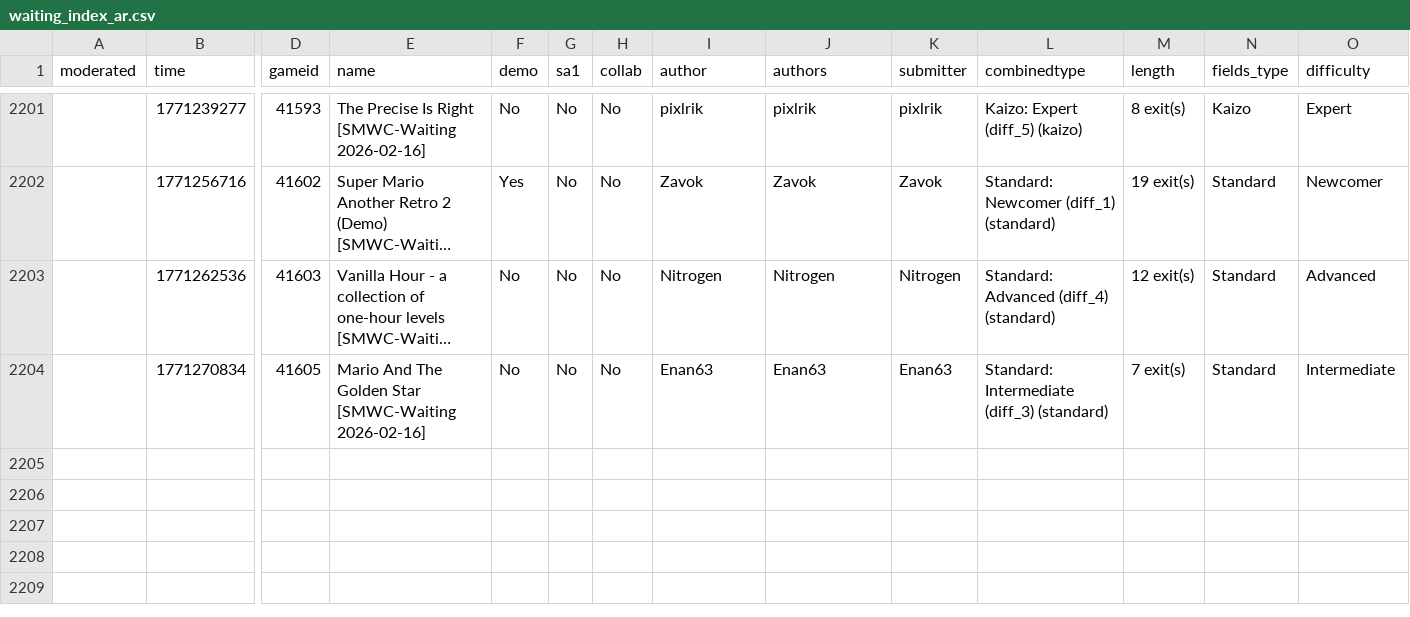
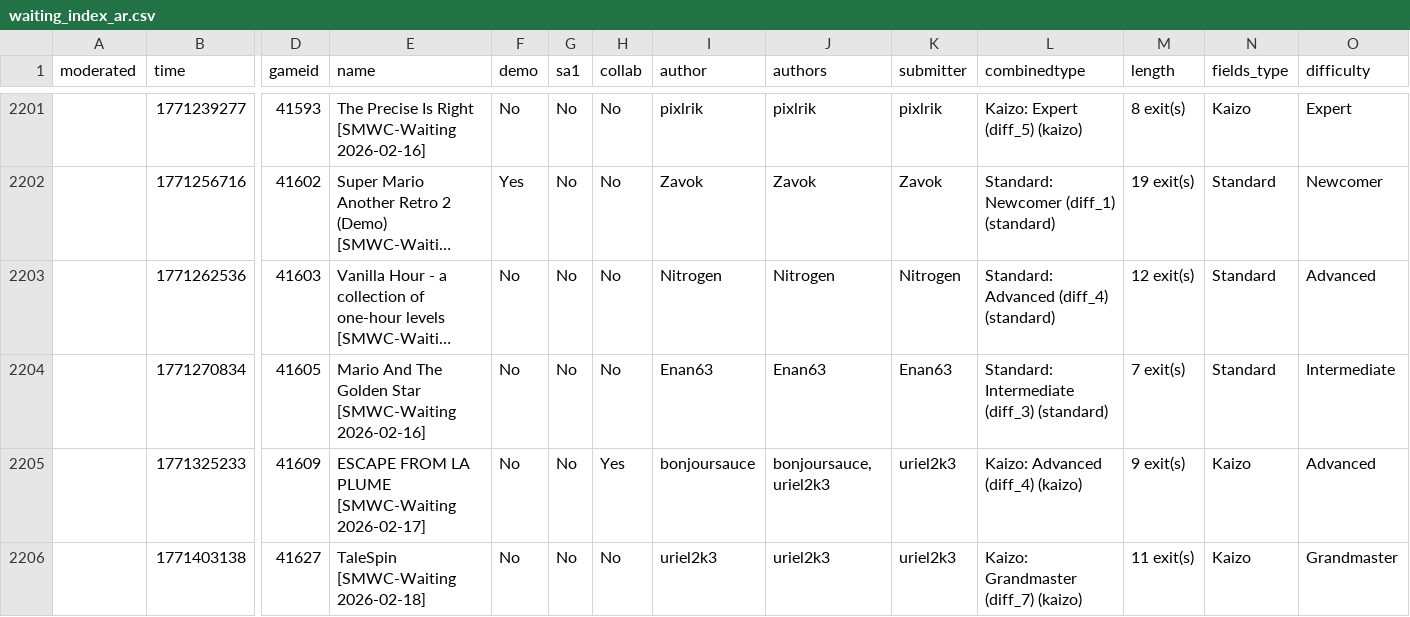
Before and after one commit to Belthasaran/rhplay, a CSV file: jstools/smwc_world/waiting_index_ar.csv, drawn as a sheet; only a part is shown, gaps mark what is left out; long unchanged cells end in …; rows hold the shown columns only; the diff names each change by its address in the sheet, - before the commit and + after, or states it on an @@ line.

```diff
--- a/jstools/smwc_world/waiting_index_ar.csv
+++ b/jstools/smwc_world/waiting_index_ar.csv
+row 2205:  | 1771325233 | 41609 | ESCAPE FROM LA PLUME [SMWC-Waiting 2026-02-17] | No | No | Yes | bonjoursauce | bonjoursauce, uriel2k3 | uriel2k3 | Kaizo: Advanced (diff_4) (kaizo) | 9 exit(s) | Kaizo | Advanced
+row 2206:  | 1771403138 | 41627 | TaleSpin [SMWC-Waiting 2026-02-18] | No | No | No | uriel2k3 | uriel2k3 | uriel2k3 | Kaizo: Grandmaster (diff_7) (kaizo) | 11 exit(s) | Kaizo | Grandmaster
```
Also changed, not shown: jstools/smwc_world/waiting_index.csv, 2 other files.
